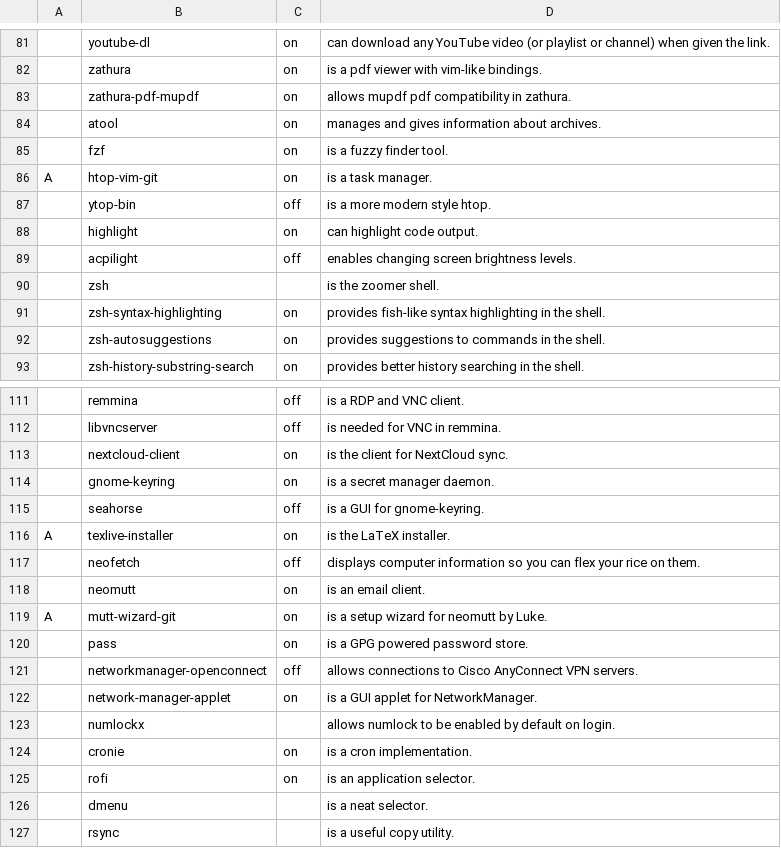
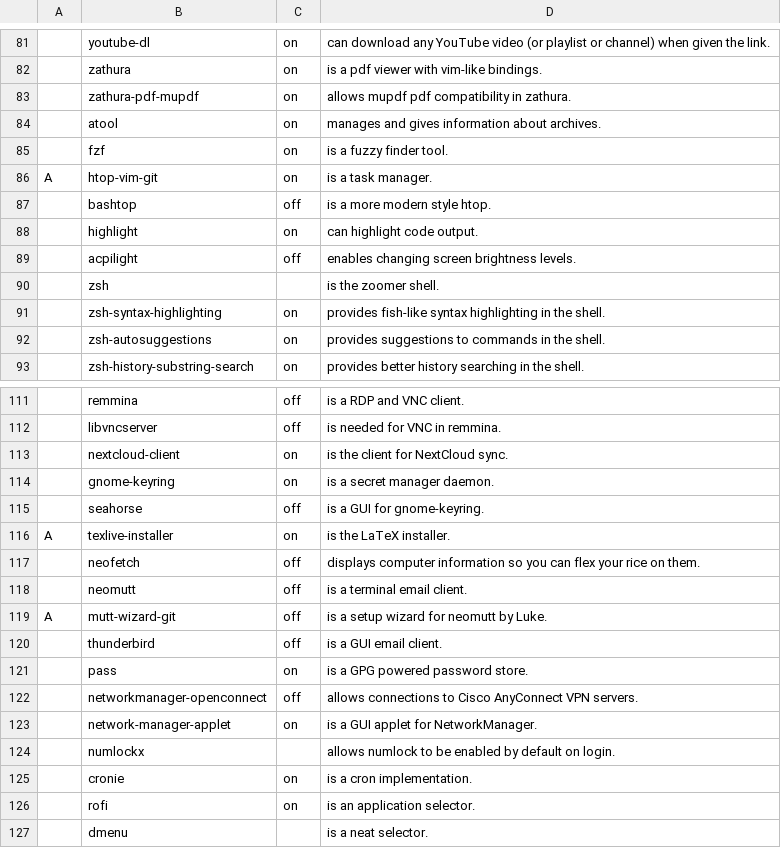
Before and after one commit to nicholastay/dotfiles, a CSV file: .local/narb/progs.csv, drawn as a sheet; only a part is shown, gaps mark what is left out; the shorter side is filled out with more unchanged rows; the diff names each change by its address in the sheet, - before the commit and + after, or states it on an @@ line.

Commit message:
Try thunderbird...

```diff
--- a/.local/narb/progs.csv
+++ b/.local/narb/progs.csv
-B87: ytop-bin
+B87: bashtop
-C118:C119: on
+C118:C119: off
-D118: is an email client.
+D118: is a terminal email client.
+row 120:  | thunderbird | off | is a GUI email client.
```
Also changed, not shown: 1 other file.
